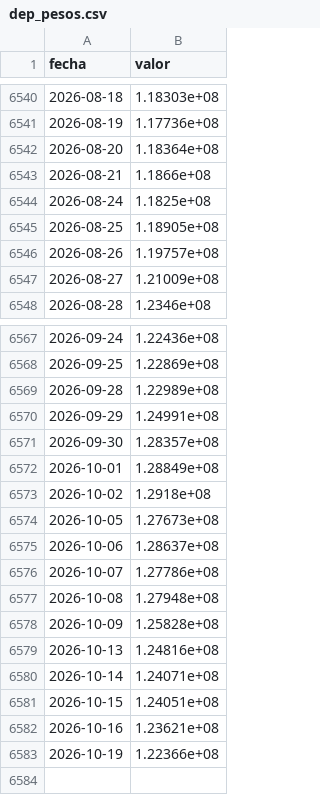
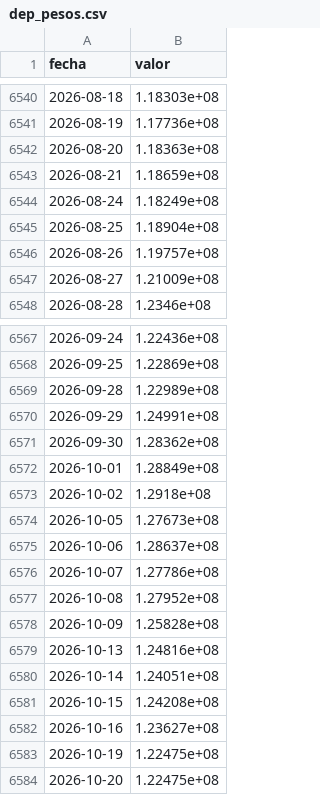
Before and after one commit to elibman36/monitor-dolarizacion, a CSV file: data/financiera/series/ar/dep_pesos.csv, drawn as a sheet; only a part is shown, gaps mark what is left out.

```diff
--- a/data/financiera/series/ar/dep_pesos.csv
+++ b/data/financiera/series/ar/dep_pesos.csv
@@ -6541,6 +6541,6 @@ fecha,valor
 2026-08-19,1.17736e+08
-2026-08-20,1.18364e+08
-2026-08-21,1.1866e+08
-2026-08-24,1.1825e+08
-2026-08-25,1.18905e+08
+2026-08-20,1.18363e+08
+2026-08-21,1.18659e+08
+2026-08-24,1.18249e+08
+2026-08-25,1.18904e+08
 2026-08-26,1.19757e+08
@@ -6570,3 +6570,3 @@ fecha,valor
 2026-09-29,1.24991e+08
-2026-09-30,1.28357e+08
+2026-09-30,1.28362e+08
 2026-10-01,1.28849e+08
@@ -6576,8 +6576,9 @@ fecha,valor
 2026-10-07,1.27786e+08
-2026-10-08,1.27948e+08
+2026-10-08,1.27952e+08
 2026-10-09,1.25828e+08
 2026-10-13,1.24816e+08
-2026-10-14,1.24071e+08
-2026-10-15,1.24051e+08
-2026-10-16,1.23621e+08
-2026-10-19,1.22366e+08
+2026-10-14,1.24051e+08
+2026-10-15,1.24208e+08
+2026-10-16,1.23627e+08
+2026-10-19,1.22475e+08
+2026-10-20,1.22475e+08
```
Also changed, not shown: data/financiera/series/ar/cc_pesos.csv, data/financiera/series/ar/circulante.csv, 28 other files.
